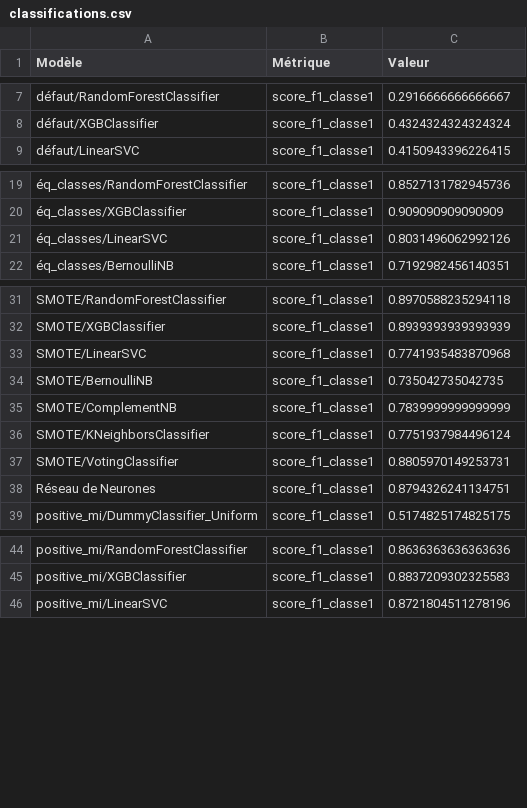
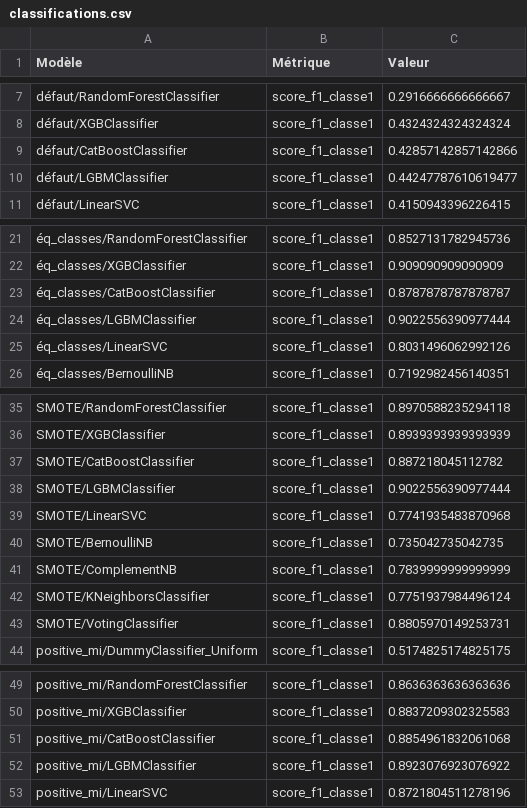
Before and after one commit to Ab2nour/customer-base-analysis, a CSV file: data/results/classifications.csv, drawn as a sheet; only a part is shown, gaps mark what is left out; removed rows and columns are numbered as before the commit, all else as after; the diff names each change by its address in the sheet, - before the commit and + after, or states it on an @@ line.

Commit message:
feat(results): add CatBoost & LightGBM results

```diff
--- a/data/results/classifications.csv
+++ b/data/results/classifications.csv
+row 9: défaut/CatBoostClassifier | score_f1_classe1 | 0.42857142857142866
+row 10: défaut/LGBMClassifier | score_f1_classe1 | 0.44247787610619477
+row 23: éq_classes/CatBoostClassifier | score_f1_classe1 | 0.8787878787878787
+row 24: éq_classes/LGBMClassifier | score_f1_classe1 | 0.9022556390977444
+row 37: SMOTE/CatBoostClassifier | score_f1_classe1 | 0.887218045112782
+row 38: SMOTE/LGBMClassifier | score_f1_classe1 | 0.9022556390977444
-row 38: Réseau de Neurones | score_f1_classe1 | 0.8794326241134751
+row 51: positive_mi/CatBoostClassifier | score_f1_classe1 | 0.8854961832061068
+row 52: positive_mi/LGBMClassifier | score_f1_classe1 | 0.8923076923076922
```
